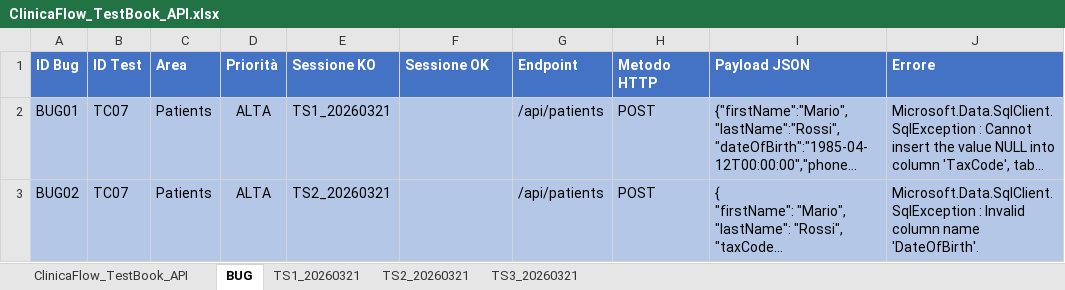
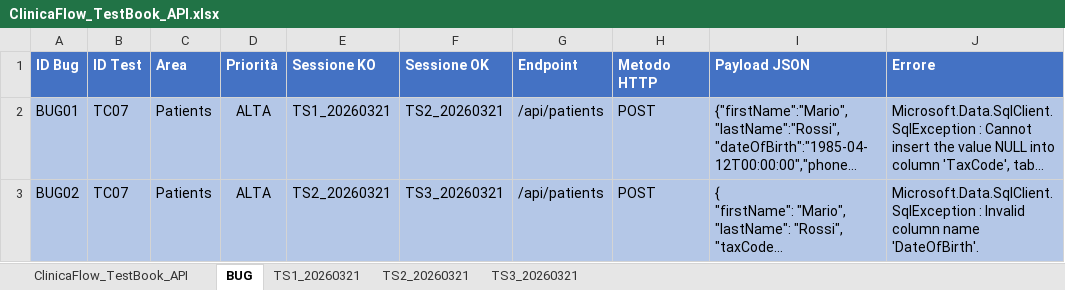
Before and after one commit to valentinasantangelopegaso/clinicaflow, an Excel workbook: docs/testbook/ClinicaFlow_TestBook_API.xlsx, sheet BUG, drawn as a sheet; long unchanged cells end in …; values as stored, in another font and other column widths than the file's, no borders; conditional formats not drawn; the diff names each change by its address in the sheet, - before the commit and + after, or states it on an @@ line.

Commit message:
Registrato esito ok dei bug in testbook

```diff
--- a/docs/testbook/ClinicaFlow_TestBook_API.xlsx (sheet BUG)
+++ b/docs/testbook/ClinicaFlow_TestBook_API.xlsx (sheet BUG)
-F2 (Sessione OK): (empty)
+F2 (Sessione OK): TS2_20260321
-F3 (Sessione OK): (empty)
+F3 (Sessione OK): TS3_20260321
```
